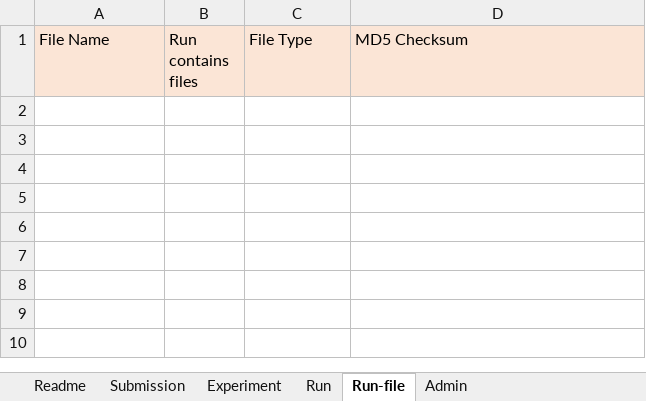
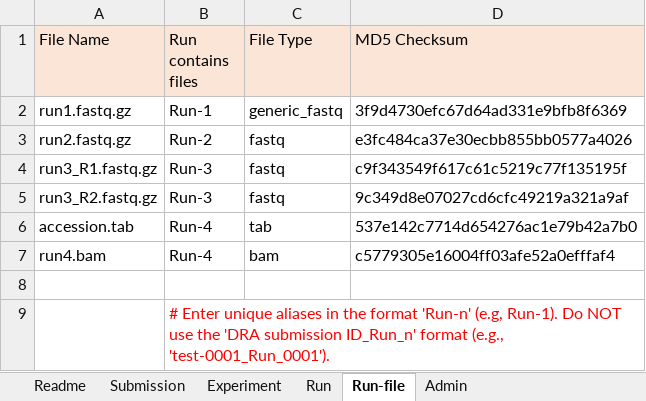
Before and after one commit to ddbj/www, an Excel workbook: assets/files/submission/dra_metadata.xlsx, sheet Run-file, drawn as a sheet; values as stored, in another font and other column widths than the file's, no borders; the diff names each change by its address in the sheet, - before the commit and + after, or states it on an @@ line.

```diff
--- a/assets/files/submission/dra_metadata.xlsx (sheet Run-file)
+++ b/assets/files/submission/dra_metadata.xlsx (sheet Run-file)
+row 2: run1.fastq.gz | Run-1 | generic_fastq | 3f9d4730efc67d64ad331e9bfb8f6369
+row 3: run2.fastq.gz | Run-2 | fastq | e3fc484ca37e30ecbb855bb0577a4026
+row 4: run3_R1.fastq.gz | Run-3 | fastq | c9f343549f617c61c5219c77f135195f
+row 5: run3_R2.fastq.gz | Run-3 | fastq | 9c349d8e07027cd6cfc49219a321a9af
+row 6: accession.tab | Run-4 | tab | 537e142c7714d654276ac1e79b42a7b0
+row 7: run4.bam | Run-4 | bam | c5779305e16004ff03afe52a0efffaf4
+row 8: (empty)
+row 9:  | # Enter unique aliases in the format 'Run-n' (e.g, Run-1). Do NOT use the 'DRA submission ID_Run_n' format (e.g., 'test-0001_Run_0001').
```
Also changed, not shown: sheet Experiment, sheet Run, sheet Readme, sheet Submission, 2 other files.
